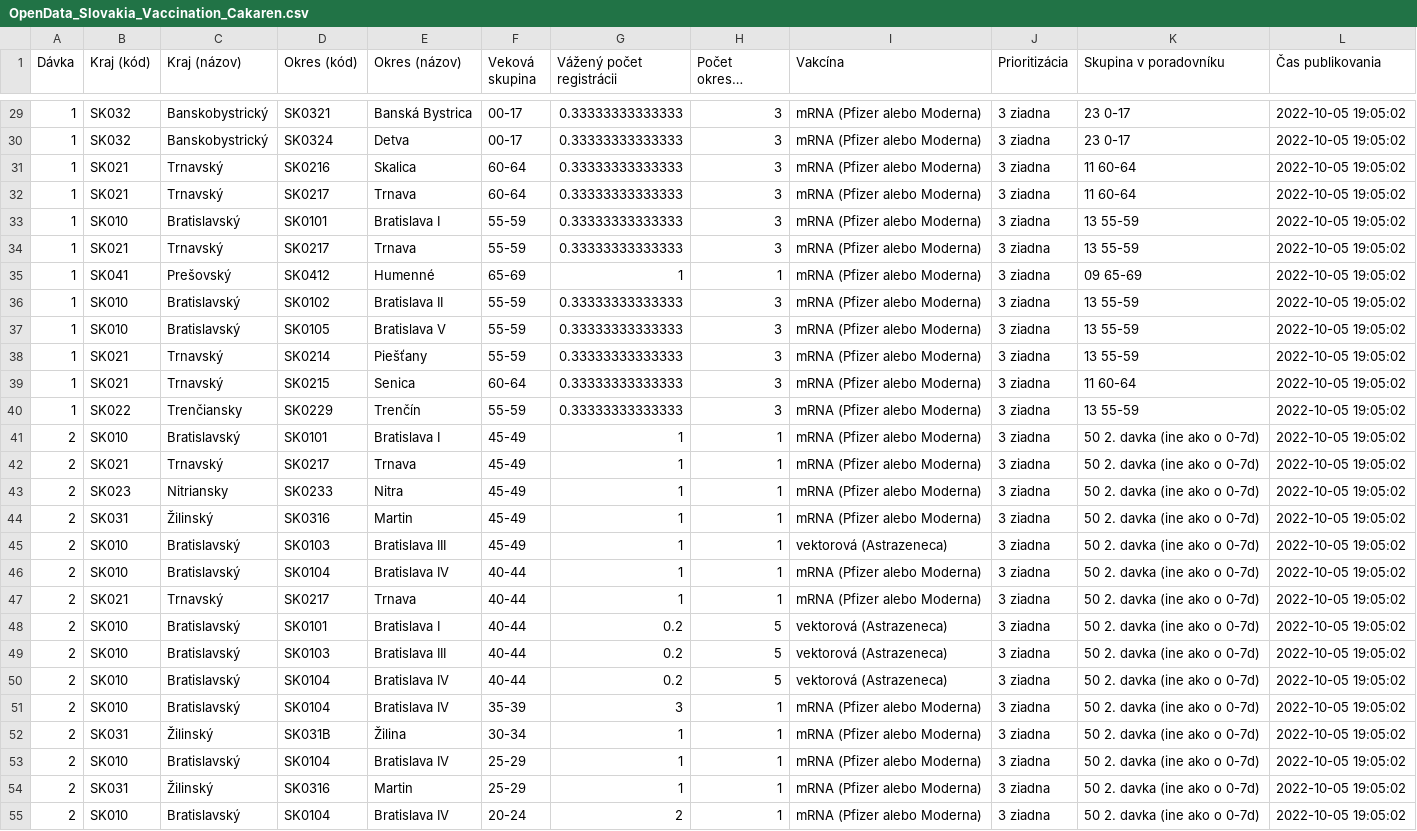
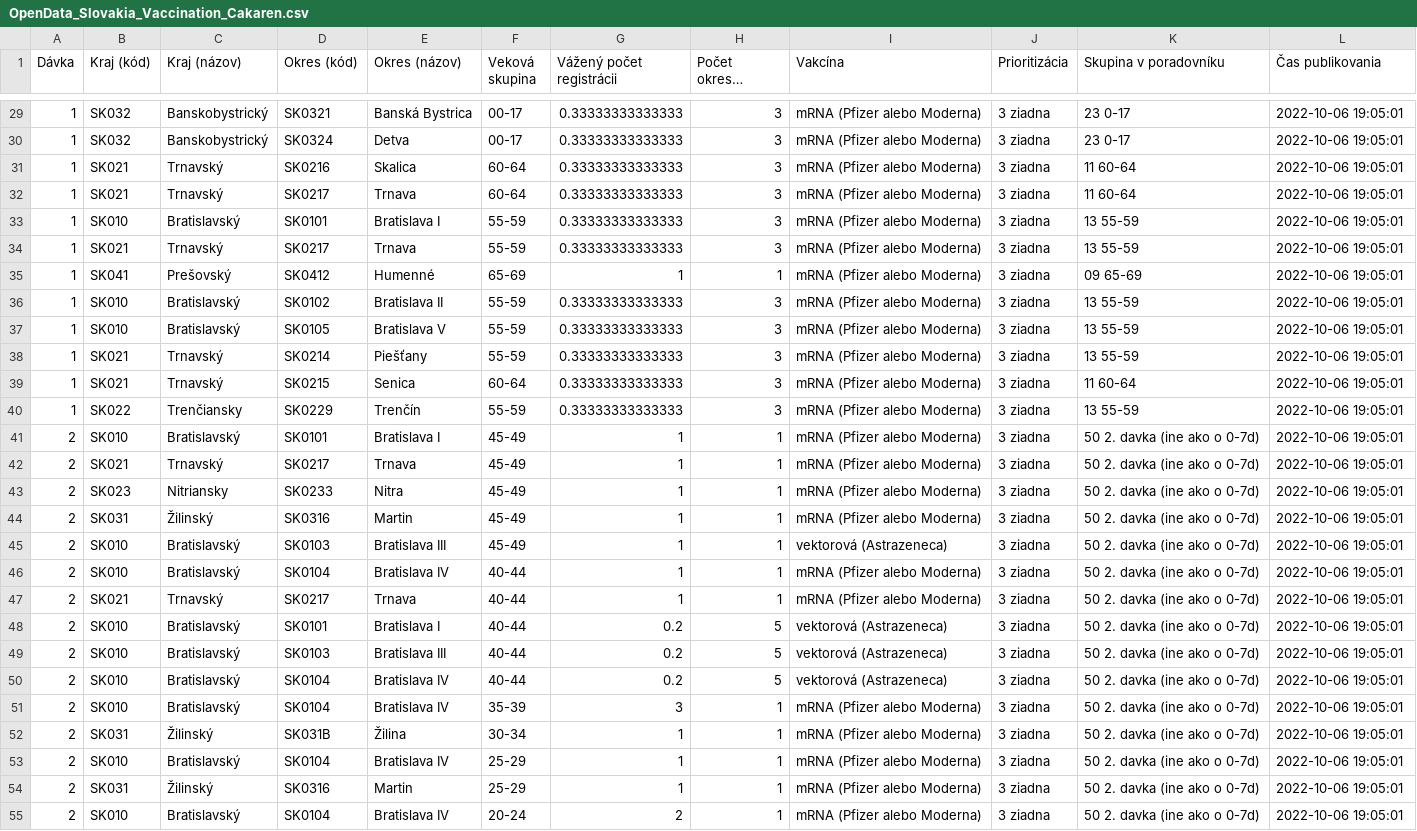
Before and after one commit to Institut-zdravotnych-analyz/covid19-data, a CSV file: Vaccination/OpenData_Slovakia_Vaccination_Cakaren.csv, drawn as a sheet; only a part is shown, gaps mark what is left out; long unchanged cells end in …; the diff covers the shown part only; the diff names each change by its address in the sheet, - before the commit and + after, or states it on an @@ line.

```diff
--- a/Vaccination/OpenData_Slovakia_Vaccination_Cakaren.csv
+++ b/Vaccination/OpenData_Slovakia_Vaccination_Cakaren.csv
-L29:L55 (Čas publikovania): 2022-10-05 19:05:02
+L29:L55 (Čas publikovania): 2022-10-06 19:05:01
```
Also changed, not shown: 131 edited cells elsewhere in this file.
